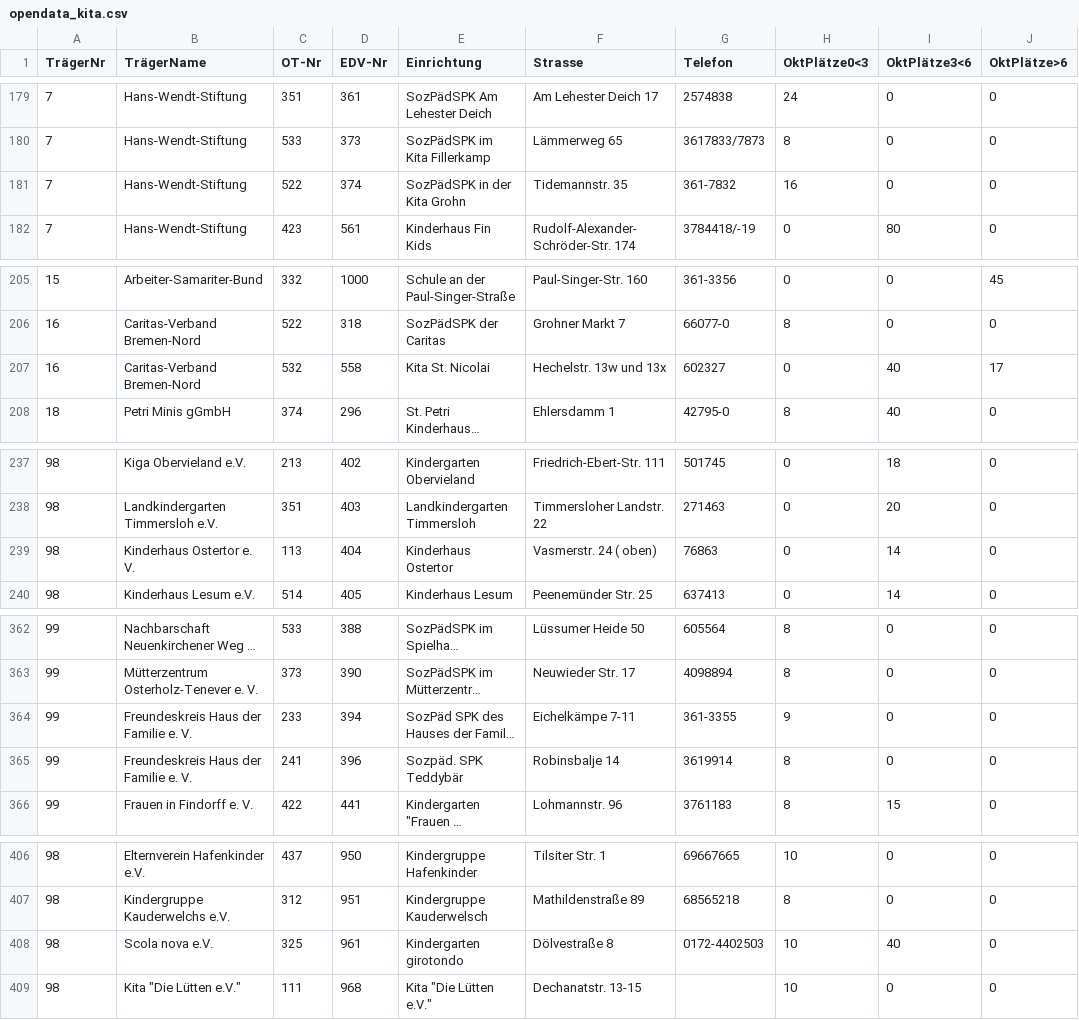
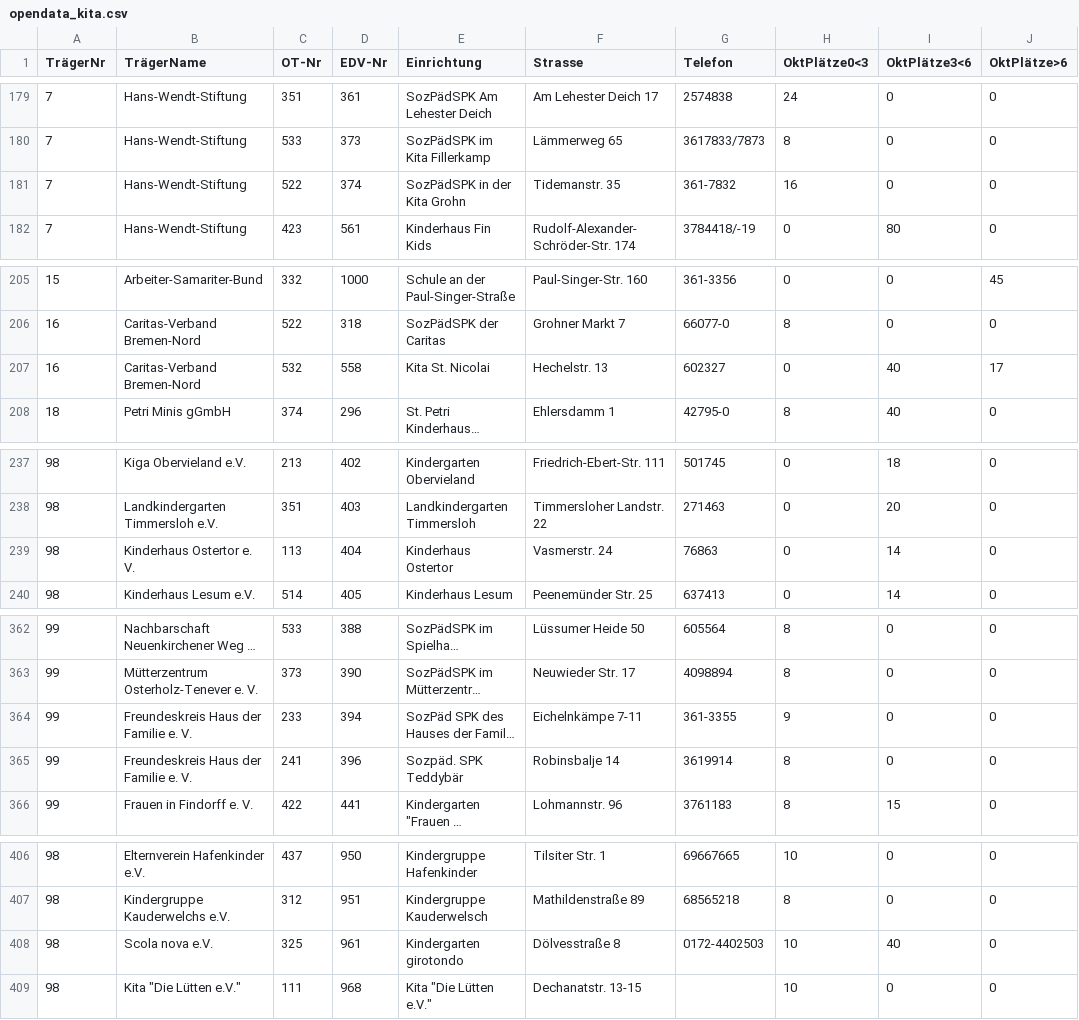
Before and after one commit to mablae/OpenData-Bremen, a CSV file: data/opendata_kita.csv, drawn as a sheet; only a part is shown, gaps mark what is left out; long unchanged cells end in …; the diff names each change by its address in the sheet, - before the commit and + after, or states it on an @@ line.

Commit message:
README und Kita Daten angepasst (UTF-8)

```diff
--- a/data/opendata_kita.csv
+++ b/data/opendata_kita.csv
-F181 (Strasse): Tidemannstr. 35
+F181 (Strasse): Tidemanstr. 35
-F207 (Strasse): Hechelstr. 13w und 13x
+F207 (Strasse): Hechelstr. 13
-F239 (Strasse): Vasmerstr. 24 ( oben)
+F239 (Strasse): Vasmerstr. 24
-F364 (Strasse): Eichelkämpe 7-11
+F364 (Strasse): Eichelnkämpe 7-11
-F408 (Strasse): Dölvestraße 8
+F408 (Strasse): Dölvesstraße 8
```
Also changed, not shown: 1 other file.
